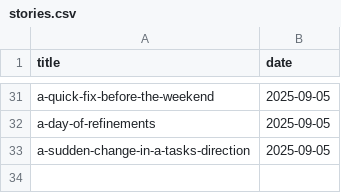
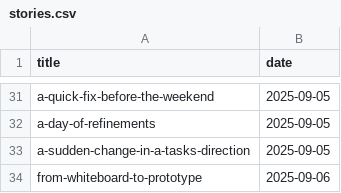
Before and after one commit to muhfaris/english-vocabulary, a CSV file: stories.csv, drawn as a sheet; only a part is shown, gaps mark what is left out.

```diff
--- a/stories.csv
+++ b/stories.csv
@@ -33 +33,2 @@ a-day-of-refinements,2025-09-05
 a-sudden-change-in-a-tasks-direction,2025-09-05
+from-whiteboard-to-prototype,2025-09-06
```
Also changed, not shown: vocabularies.csv, 2 other files.
